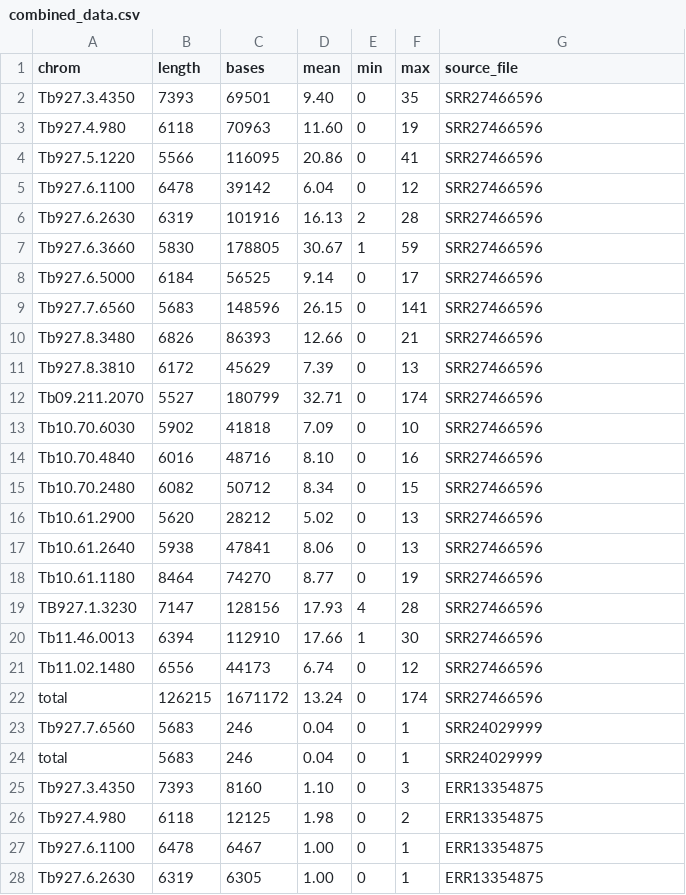
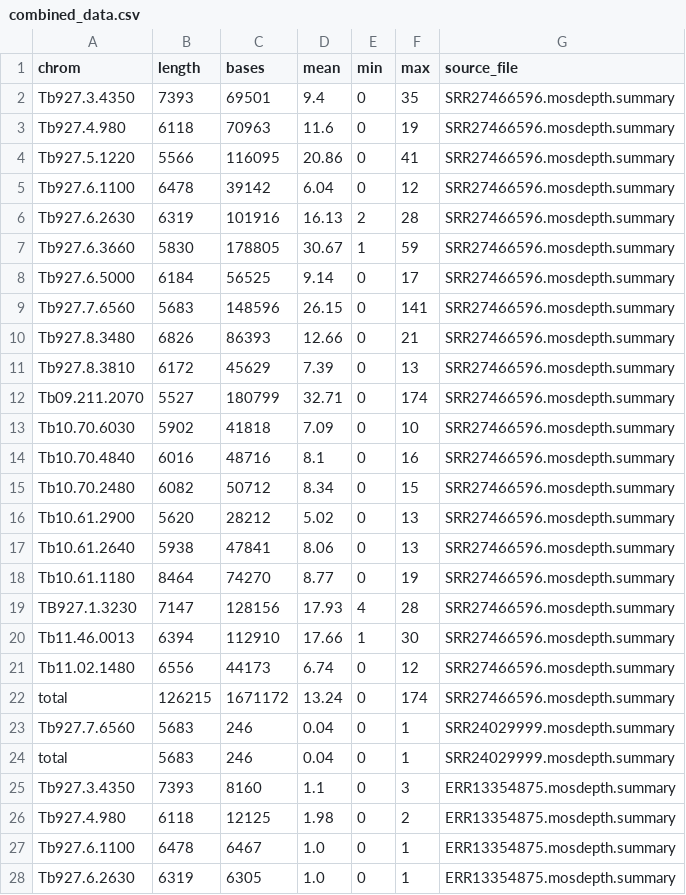
Before and after one commit to goldrieve/monotrac-nf, a CSV file: combined_data.csv, drawn as a sheet; only a part is shown; the diff covers the shown part only.

Commit message:
Monday_2

```diff
--- a/combined_data.csv
+++ b/combined_data.csv
@@ -2,27 +2,27 @@ chrom 	length 	bases 	mean 	min 	max	source_file
-Tb927.3.4350 	7393 	69501 	9.40 	0 	35	SRR27466596
-Tb927.4.980 	6118 	70963 	11.60 	0 	19	SRR27466596
-Tb927.5.1220 	5566 	116095 	20.86 	0 	41	SRR27466596
-Tb927.6.1100 	6478 	39142 	6.04 	0 	12	SRR27466596
-Tb927.6.2630 	6319 	101916 	16.13 	2 	28	SRR27466596
-Tb927.6.3660 	5830 	178805 	30.67 	1 	59	SRR27466596
-Tb927.6.5000 	6184 	56525 	9.14 	0 	17	SRR27466596
-Tb927.7.6560 	5683 	148596 	26.15 	0 	141	SRR27466596
-Tb927.8.3480 	6826 	86393 	12.66 	0 	21	SRR27466596
-Tb927.8.3810 	6172 	45629 	7.39 	0 	13	SRR27466596
-Tb09.211.2070 	5527 	180799 	32.71 	0 	174	SRR27466596
-Tb10.70.6030 	5902 	41818 	7.09 	0 	10	SRR27466596
-Tb10.70.4840 	6016 	48716 	8.10 	0 	16	SRR27466596
-Tb10.70.2480 	6082 	50712 	8.34 	0 	15	SRR27466596
-Tb10.61.2900 	5620 	28212 	5.02 	0 	13	SRR27466596
-Tb10.61.2640 	5938 	47841 	8.06 	0 	13	SRR27466596
-Tb10.61.1180 	8464 	74270 	8.77 	0 	19	SRR27466596
-TB927.1.3230 	7147 	128156 	17.93 	4 	28	SRR27466596
-Tb11.46.0013 	6394 	112910 	17.66 	1 	30	SRR27466596
-Tb11.02.1480 	6556 	44173 	6.74 	0 	12	SRR27466596
-total 	126215 	1671172 	13.24 	0 	174	SRR27466596
-Tb927.7.6560 	5683 	246 	0.04 	0 	1	SRR24029999
-total 	5683 	246 	0.04 	0 	1	SRR24029999
-Tb927.3.4350 	7393 	8160 	1.10 	0 	3	ERR13354875
-Tb927.4.980 	6118 	12125 	1.98 	0 	2	ERR13354875
-Tb927.6.1100 	6478 	6467 	1.00 	0 	1	ERR13354875
-Tb927.6.2630 	6319 	6305 	1.00 	0 	1	ERR13354875
+Tb927.3.4350	7393	69501	9.4	0	35	SRR27466596.mosdepth.summary
+Tb927.4.980	6118	70963	11.6	0	19	SRR27466596.mosdepth.summary
+Tb927.5.1220	5566	116095	20.86	0	41	SRR27466596.mosdepth.summary
+Tb927.6.1100	6478	39142	6.04	0	12	SRR27466596.mosdepth.summary
+Tb927.6.2630	6319	101916	16.13	2	28	SRR27466596.mosdepth.summary
+Tb927.6.3660	5830	178805	30.67	1	59	SRR27466596.mosdepth.summary
+Tb927.6.5000	6184	56525	9.14	0	17	SRR27466596.mosdepth.summary
+Tb927.7.6560	5683	148596	26.15	0	141	SRR27466596.mosdepth.summary
+Tb927.8.3480	6826	86393	12.66	0	21	SRR27466596.mosdepth.summary
+Tb927.8.3810	6172	45629	7.39	0	13	SRR27466596.mosdepth.summary
+Tb09.211.2070	5527	180799	32.71	0	174	SRR27466596.mosdepth.summary
+Tb10.70.6030	5902	41818	7.09	0	10	SRR27466596.mosdepth.summary
+Tb10.70.4840	6016	48716	8.1	0	16	SRR27466596.mosdepth.summary
+Tb10.70.2480	6082	50712	8.34	0	15	SRR27466596.mosdepth.summary
+Tb10.61.2900	5620	28212	5.02	0	13	SRR27466596.mosdepth.summary
+Tb10.61.2640	5938	47841	8.06	0	13	SRR27466596.mosdepth.summary
+Tb10.61.1180	8464	74270	8.77	0	19	SRR27466596.mosdepth.summary
+TB927.1.3230	7147	128156	17.93	4	28	SRR27466596.mosdepth.summary
+Tb11.46.0013	6394	112910	17.66	1	30	SRR27466596.mosdepth.summary
+Tb11.02.1480	6556	44173	6.74	0	12	SRR27466596.mosdepth.summary
+total	126215	1671172	13.24	0	174	SRR27466596.mosdepth.summary
+Tb927.7.6560	5683	246	0.04	0	1	SRR24029999.mosdepth.summary
+total	5683	246	0.04	0	1	SRR24029999.mosdepth.summary
+Tb927.3.4350	7393	8160	1.1	0	3	ERR13354875.mosdepth.summary
+Tb927.4.980	6118	12125	1.98	0	2	ERR13354875.mosdepth.summary
+Tb927.6.1100	6478	6467	1.0	0	1	ERR13354875.mosdepth.summary
+Tb927.6.2630	6319	6305	1.0	0	1	ERR13354875.mosdepth.summary
```
Also changed, not shown: 36 edited cells elsewhere in this file.
